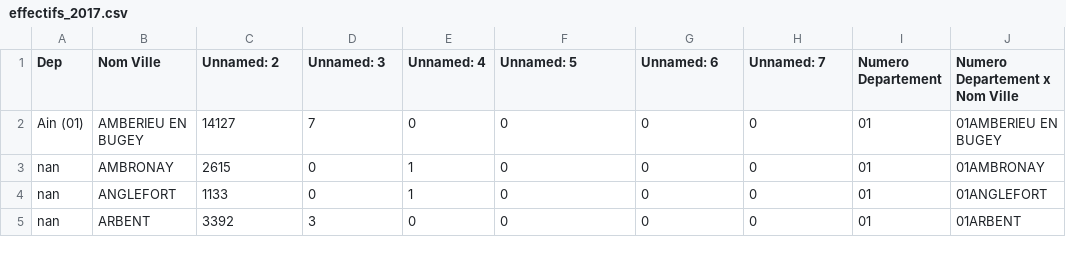
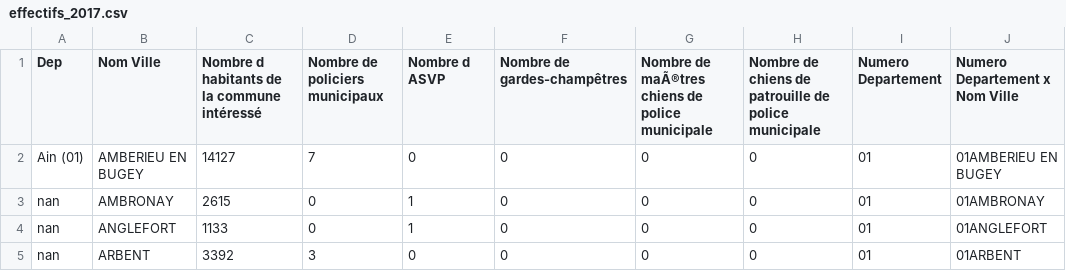
Before and after one commit to Guigoui/Projet_DSIA_40101A, a CSV file: data/cleaned/effectifs_2017.csv, drawn as a sheet; only a part is shown; the diff names each change by its address in the sheet, - before the commit and + after, or states it on an @@ line.

```diff
--- a/data/cleaned/effectifs_2017.csv
+++ b/data/cleaned/effectifs_2017.csv
-C1: Unnamed: 2
+C1: Nombre d habitants de la commune intéressé
-D1: Unnamed: 3
+D1: Nombre de policiers municipaux
-E1: Unnamed: 4
+E1: Nombre d ASVP
-F1: Unnamed: 5
+F1: Nombre de gardes-champêtres
-G1: Unnamed: 6
+G1: Nombre de maÃ®tres chiens de police municipale
-H1: Unnamed: 7
+H1: Nombre de chiens de patrouille de police municipale
```
Also changed, not shown: data/cleaned/effectifs_2016.csv, data/cleaned/effectifs_2018.csv, 1 other file.
